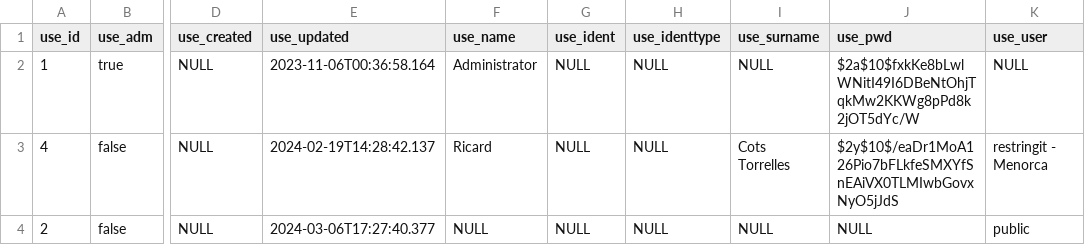
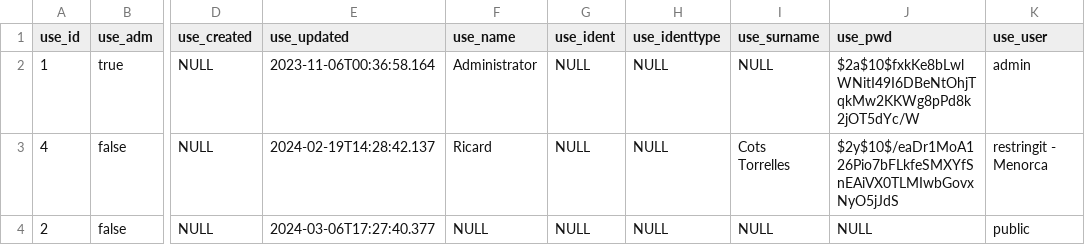
Before and after one commit to sitmun/sitmun, a CSV file: profiles/development/backend/liquibase/changelog/04_initial_data_dev/stm_user.csv, drawn as a sheet; only a part is shown, gaps mark what is left out; the diff names each change by its address in the sheet, - before the commit and + after, or states it on an @@ line.

Commit message:
fix(seed): restore non-GeoServer values wiped by credential purge
Global replace-text nulled platform admin usernames, README login
examples, seed JSON, and demo publication IDs that shared GeoServer
secret literals. Keep stm_service.csv scrub intact.

```diff
--- a/profiles/development/backend/liquibase/changelog/04_initial_data_dev/stm_user.csv
+++ b/profiles/development/backend/liquibase/changelog/04_initial_data_dev/stm_user.csv
-K2 (use_user): NULL
+K2 (use_user): admin
```
Also changed, not shown: profiles/development/backend/liquibase/changelog/04_initial_data_prod/STM_USER.csv, 5 other files.
